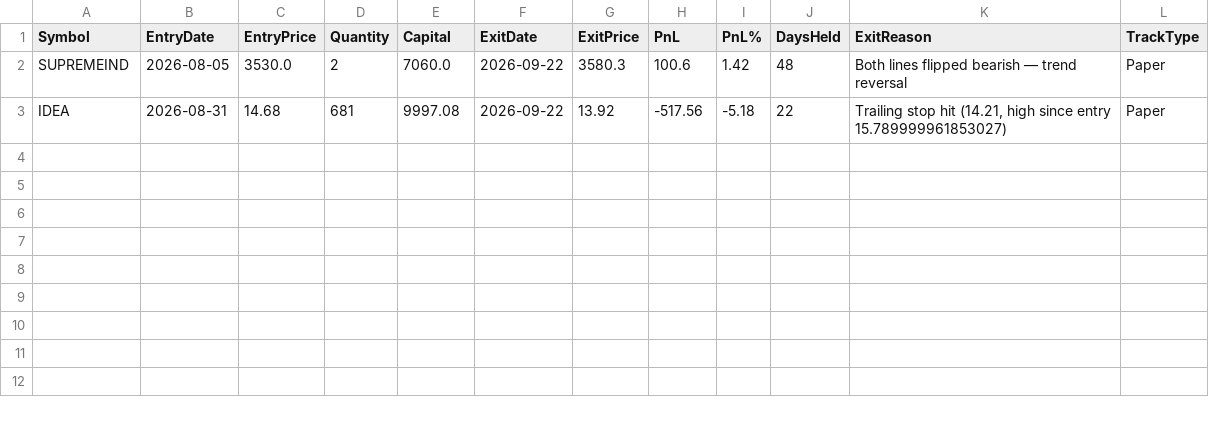
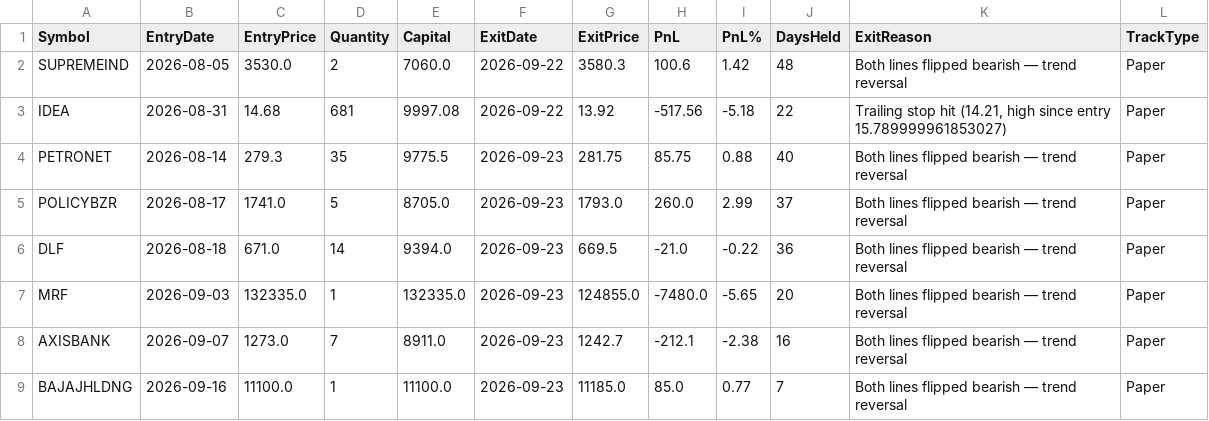
Before and after one commit to finnyrajmann/nse-dual_trend, a CSV file: data/trade_log_miss_dt.csv, drawn as a sheet.

Commit message:
Auto-update — 2026-09-23

```diff
--- a/data/trade_log_miss_dt.csv
+++ b/data/trade_log_miss_dt.csv
@@ -3 +3,7 @@ SUPREMEIND,2026-08-05,3530.0,2,7060.0,2026-09-22,3580.3,100.6,1.42,48,Both lines
 IDEA,2026-08-31,14.68,681,9997.08,2026-09-22,13.92,-517.56,-5.18,22,"Trailing stop hit (14.21, high since entry 15.789999961853027)",Paper
+PETRONET,2026-08-14,279.3,35,9775.5,2026-09-23,281.75,85.75,0.88,40,Both lines flipped bearish — trend reversal,Paper
+POLICYBZR,2026-08-17,1741.0,5,8705.0,2026-09-23,1793.0,260.0,2.99,37,Both lines flipped bearish — trend reversal,Paper
+DLF,2026-08-18,671.0,14,9394.0,2026-09-23,669.5,-21.0,-0.22,36,Both lines flipped bearish — trend reversal,Paper
+MRF,2026-09-03,132335.0,1,132335.0,2026-09-23,124855.0,-7480.0,-5.65,20,Both lines flipped bearish — trend reversal,Paper
+AXISBANK,2026-09-07,1273.0,7,8911.0,2026-09-23,1242.7,-212.1,-2.38,16,Both lines flipped bearish — trend reversal,Paper
+BAJAJHLDNG,2026-09-16,11100.0,1,11100.0,2026-09-23,11185.0,85.0,0.77,7,Both lines flipped bearish — trend reversal,Paper
```
